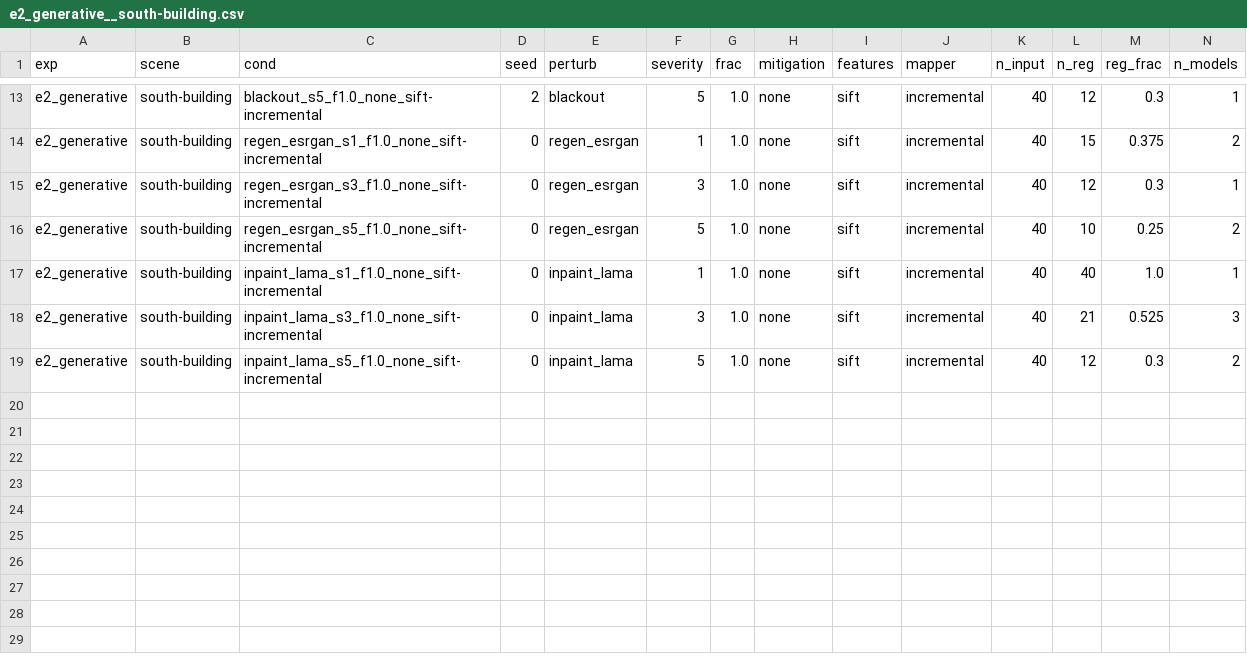
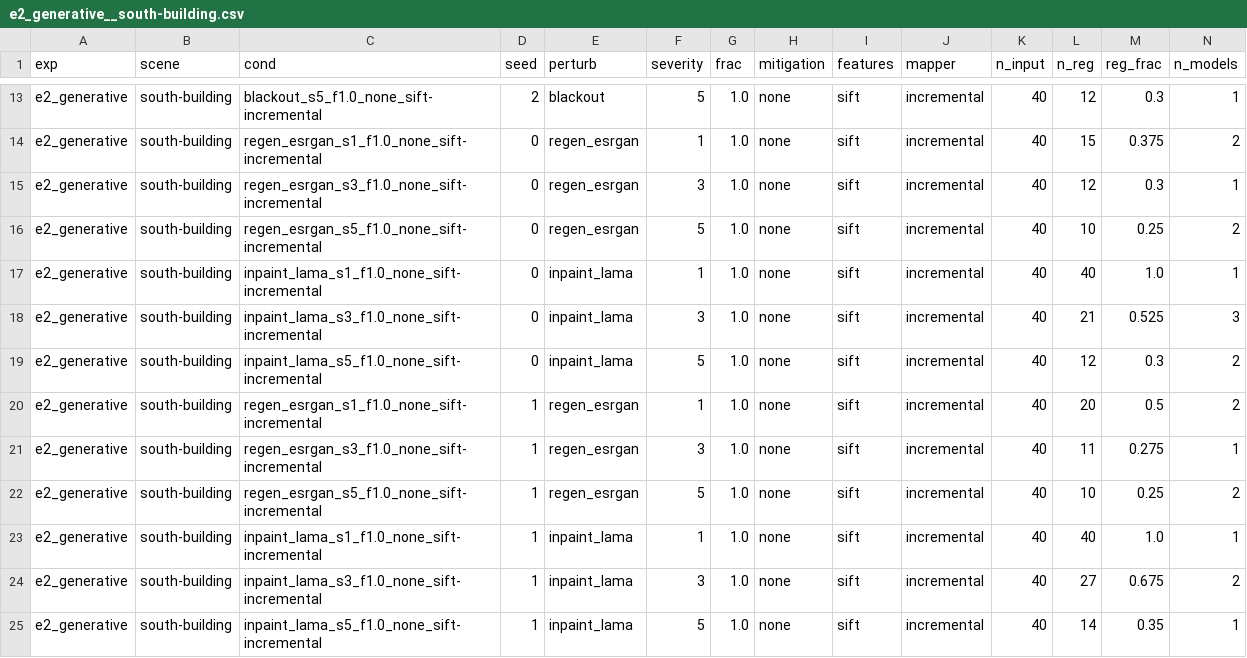
Before and after one commit to amoghshetty7436/Computer-Vision, a CSV file: results/raw/e2_generative__south-building.csv, drawn as a sheet; only a part is shown, gaps mark what is left out; rows hold the shown columns only; the diff names each change by its address in the sheet, - before the commit and + after, or states it on an @@ line.

```diff
--- a/results/raw/e2_generative__south-building.csv
+++ b/results/raw/e2_generative__south-building.csv
+row 20: e2_generative | south-building | regen_esrgan_s1_f1.0_none_sift-incremental | 1 | regen_esrgan | 1 | 1.0 | none | sift | incremental | 40 | 20 | 0.5 | 2
+row 21: e2_generative | south-building | regen_esrgan_s3_f1.0_none_sift-incremental | 1 | regen_esrgan | 3 | 1.0 | none | sift | incremental | 40 | 11 | 0.275 | 1
+row 22: e2_generative | south-building | regen_esrgan_s5_f1.0_none_sift-incremental | 1 | regen_esrgan | 5 | 1.0 | none | sift | incremental | 40 | 10 | 0.25 | 2
+row 23: e2_generative | south-building | inpaint_lama_s1_f1.0_none_sift-incremental | 1 | inpaint_lama | 1 | 1.0 | none | sift | incremental | 40 | 40 | 1.0 | 1
+row 24: e2_generative | south-building | inpaint_lama_s3_f1.0_none_sift-incremental | 1 | inpaint_lama | 3 | 1.0 | none | sift | incremental | 40 | 27 | 0.675 | 2
+row 25: e2_generative | south-building | inpaint_lama_s5_f1.0_none_sift-incremental | 1 | inpaint_lama | 5 | 1.0 | none | sift | incremental | 40 | 14 | 0.35 | 1
```
Also changed, not shown: results/raw/e3_superres__gerrard-hall.csv, results/raw/e4_crowds__gerrard-hall.csv, 7 other files.
